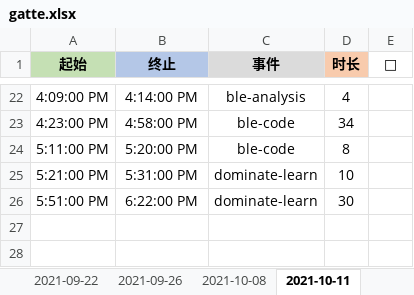
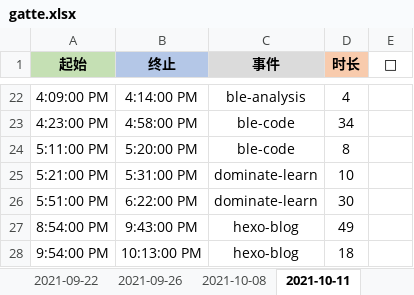
Before and after one commit to Joiner12/Notes, an Excel workbook: gatte.xlsx, sheet 2021-10-11, drawn as a sheet; only a part is shown, gaps mark what is left out; values as stored, in another font and other column widths than the file's, no borders; conditional formats not drawn; the diff names each change by its address in the sheet, - before the commit and + after, or states it on an @@ line.

```diff
--- a/gatte.xlsx (sheet 2021-10-11)
+++ b/gatte.xlsx (sheet 2021-10-11)
+row 27: 8:54:00 PM | 9:43:00 PM | hexo-blog | 49
+row 28: 9:54:00 PM | 10:13:00 PM | hexo-blog | 18
```
Also changed, not shown: 1 other file.
